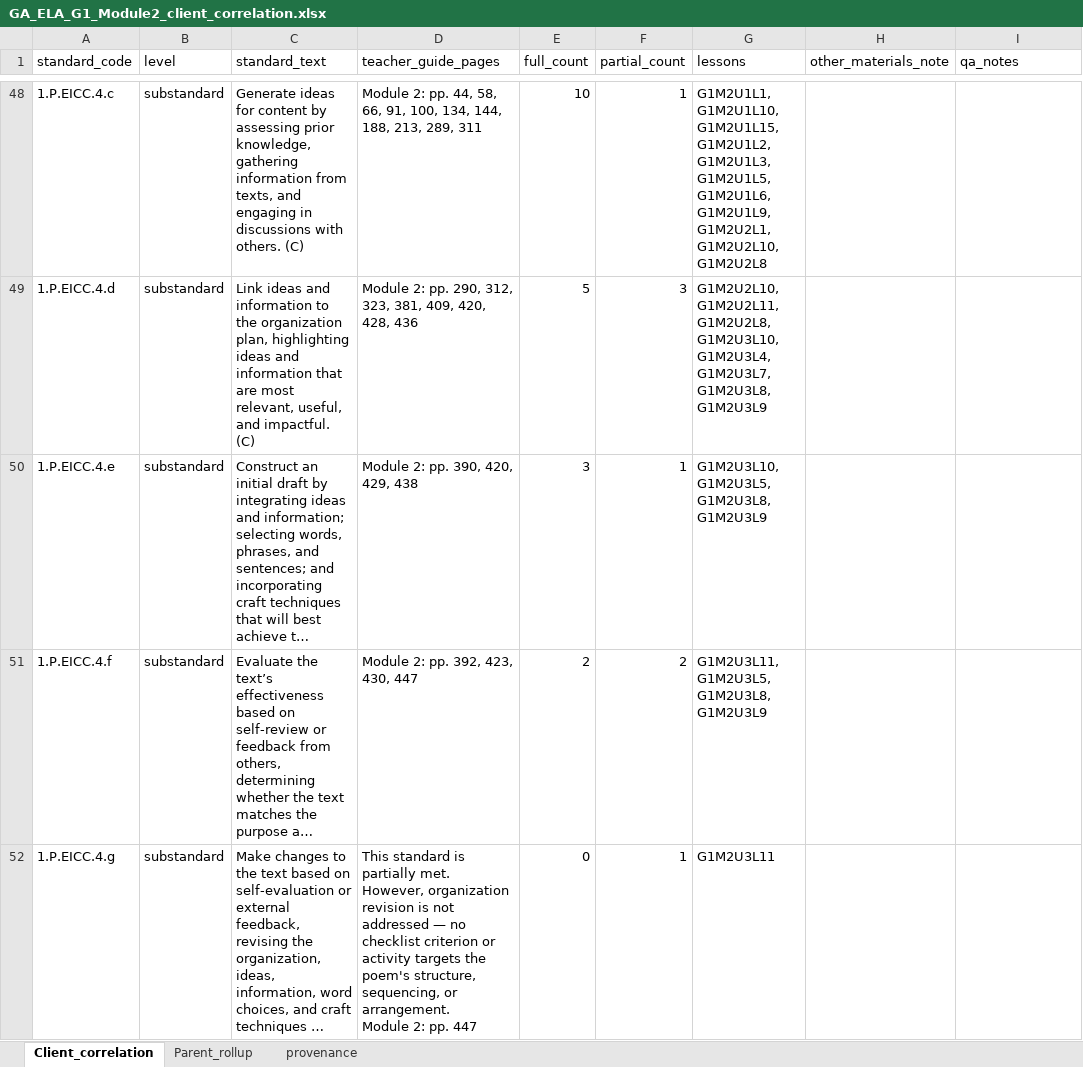
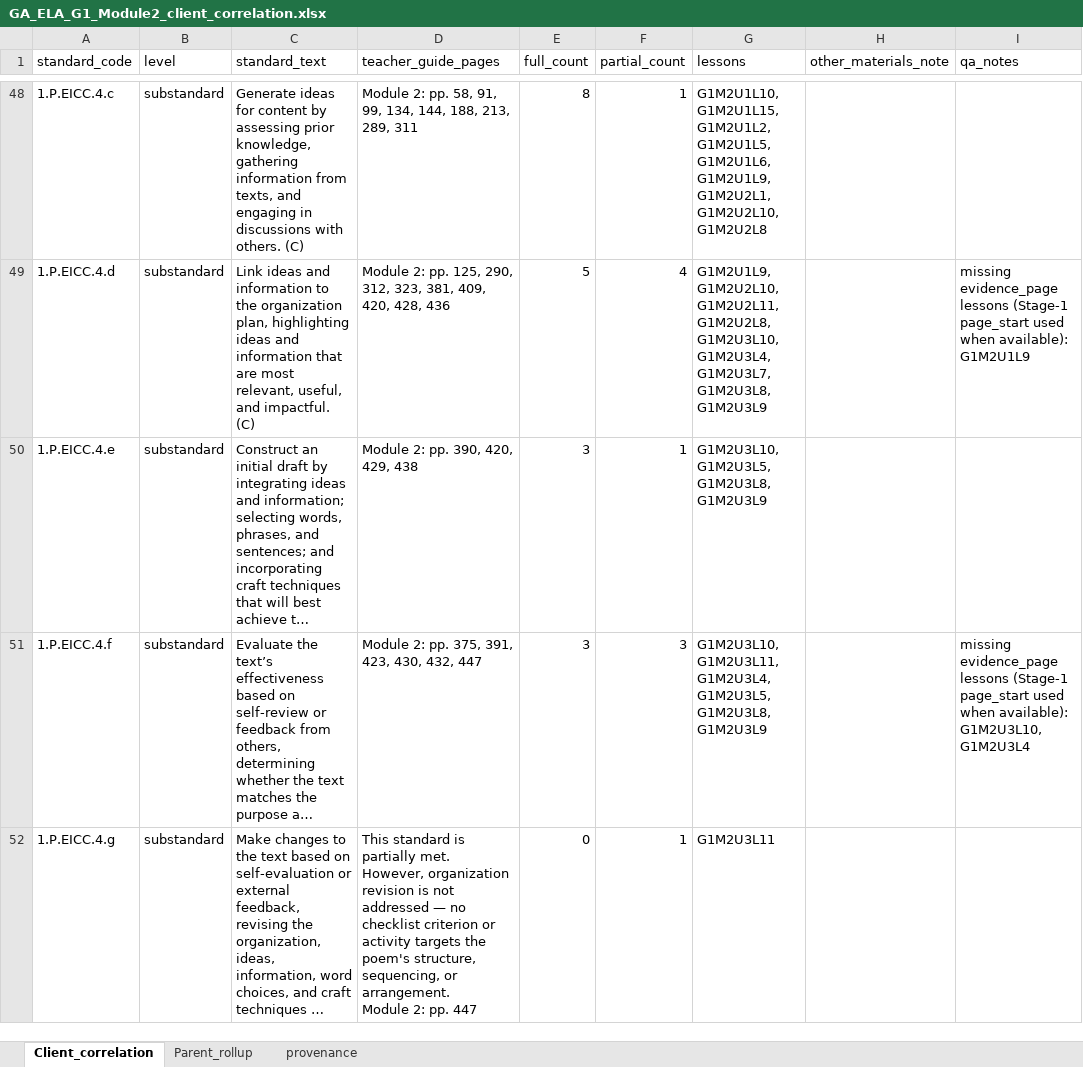
Before and after one commit to abaidurerehman1/Veramynd, an Excel workbook: veramynd/veramynd_parser/output/reports/GA_ELA_G1_Module2_client_correlation.xlsx, sheet Client_correlation, drawn as a sheet; only a part is shown, gaps mark what is left out; long unchanged cells end in …; values as stored, in another font and other column widths than the file's, no borders; the diff covers the shown part only; the diff names each change by its address in the sheet, - before the commit and + after, or states it on an @@ line.

```diff
--- a/veramynd/veramynd_parser/output/reports/GA_ELA_G1_Module2_client_correlation.xlsx (sheet Client_correlation)
+++ b/veramynd/veramynd_parser/output/reports/GA_ELA_G1_Module2_client_correlation.xlsx (sheet Client_correlation)
-D48 (teacher_guide_pages): …2: pp. 44, 58, 66, 91, 100, 134, 144,…
+D48 (teacher_guide_pages): …2: pp. 58, 91, 99, 134, 144,…
-E48 (full_count): 10
+E48 (full_count): 8
-G48 (lessons): G1M2U1L1, G1M2U1L10, G1M2U1L15, G1M2U1L2, G1M2U1L3, G1M2U1L5, G1M2U1L6,…
+G48 (lessons): G1M2U1L10, G1M2U1L15, G1M2U1L2, G1M2U1L5, G1M2U1L6,…
-D49 (teacher_guide_pages): …2: pp. 290, 312,…
+D49 (teacher_guide_pages): …2: pp. 125, 290, 312,…
-F49 (partial_count): 3
+F49 (partial_count): 4
-G49 (lessons): G1M2U2L10, G1M2U2L11,…
+G49 (lessons): G1M2U1L9, G1M2U2L10, G1M2U2L11,…
-I49 (qa_notes): (empty)
+I49 (qa_notes): missing evidence_page lessons (Stage-1 page_start used when available): G1M2U1L9
-D51 (teacher_guide_pages): Module 2: pp. 392, 423, 430, 447
+D51 (teacher_guide_pages): Module 2: pp. 375, 391, 423, 430, 432, 447
-E51 (full_count): 2
+E51 (full_count): 3
-F51 (partial_count): 2
+F51 (partial_count): 3
-G51 (lessons): G1M2U3L11, G1M2U3L5, G1M2U3L8,…
+G51 (lessons): G1M2U3L10, G1M2U3L11, G1M2U3L4, G1M2U3L5, G1M2U3L8,…
-I51 (qa_notes): (empty)
+I51 (qa_notes): missing evidence_page lessons (Stage-1 page_start used when available): G1M2U3L10, G1M2U3L4
```
Also changed, not shown: 271 edited cells elsewhere in this sheet, sheet Parent_rollup, sheet provenance, 46 other files.
